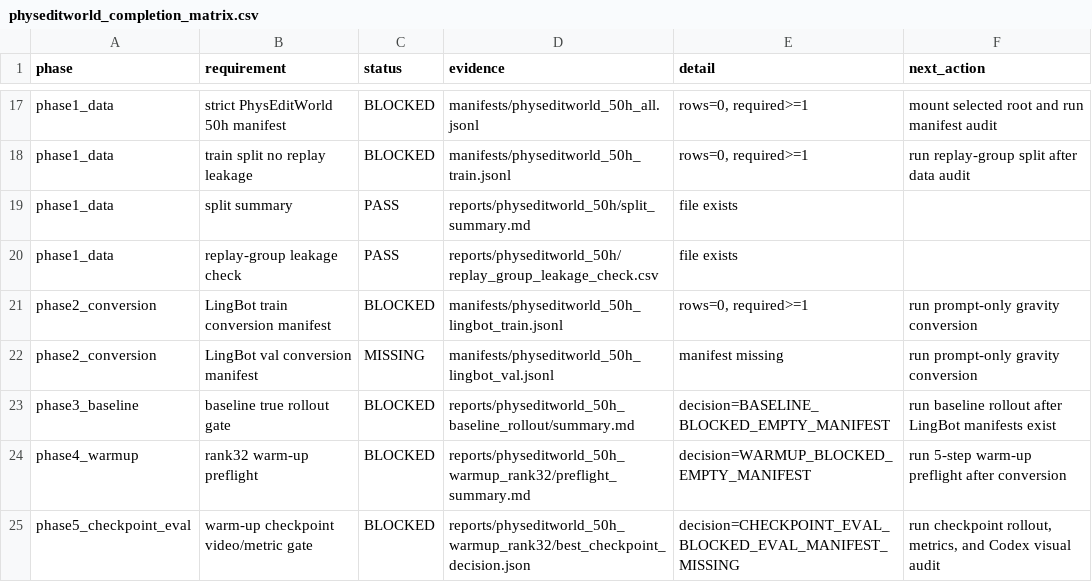
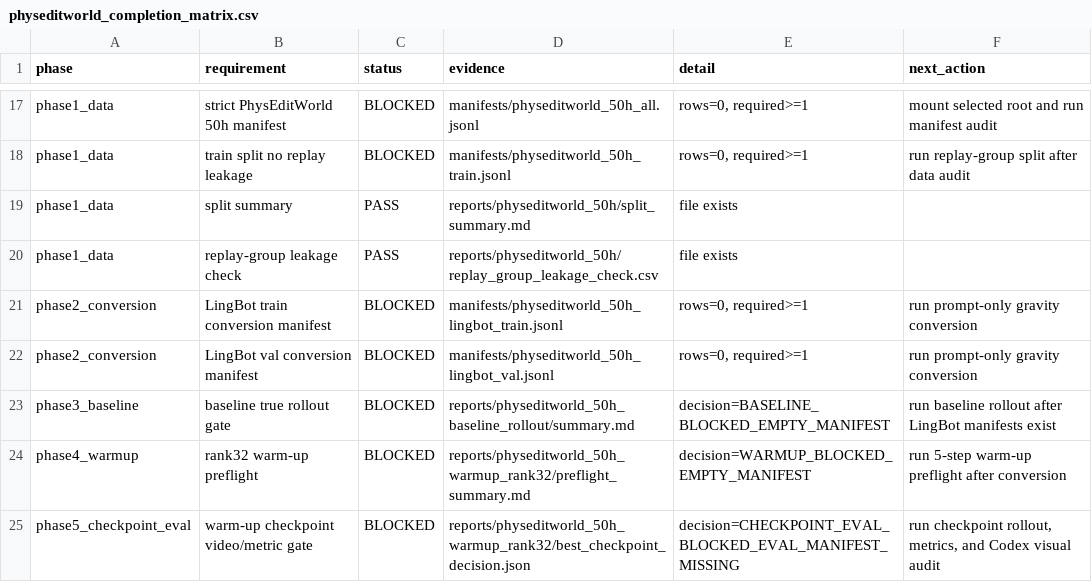
Before and after one commit to jh5117-debug/worldworld-phy, a CSV file: reports/physeditworld_50h/completion_audit/physeditworld_completion_matrix.csv, drawn as a sheet; only a part is shown, gaps mark what is left out.

Commit message:
Initialize PhysEditWorld expected manifest placeholders

```diff
--- a/reports/physeditworld_50h/completion_audit/physeditworld_completion_matrix.csv
+++ b/reports/physeditworld_50h/completion_audit/physeditworld_completion_matrix.csv
@@ -21,3 +21,3 @@ phase1_data,replay-group leakage check,PASS,reports/physeditworld_50h/replay_gro
 phase2_conversion,LingBot train conversion manifest,BLOCKED,manifests/physeditworld_50h_lingbot_train.jsonl,"rows=0, required>=1",run prompt-only gravity conversion
-phase2_conversion,LingBot val conversion manifest,MISSING,manifests/physeditworld_50h_lingbot_val.jsonl,manifest missing,run prompt-only gravity conversion
+phase2_conversion,LingBot val conversion manifest,BLOCKED,manifests/physeditworld_50h_lingbot_val.jsonl,"rows=0, required>=1",run prompt-only gravity conversion
 phase3_baseline,baseline true rollout gate,BLOCKED,reports/physeditworld_50h_baseline_rollout/summary.md,decision=BASELINE_BLOCKED_EMPTY_MANIFEST,run baseline rollout after LingBot manifests exist
```
Also changed, not shown: 11 other files.
